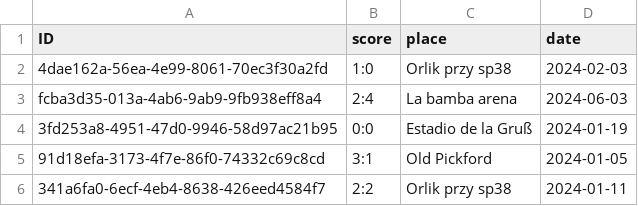
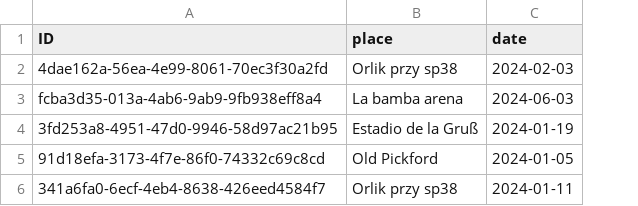
Before and after one commit to Papunio/ADWTMP, a CSV file: db/data/db-Matches.csv, drawn as a sheet; the diff names each change by its address in the sheet, - before the commit and + after, or states it on an @@ line.

Commit message:
Add Add Match

```diff
--- a/db/data/db-Matches.csv
+++ b/db/data/db-Matches.csv
-column B (score), rows 2-6: 1:0 | 2:4 | 0:0 | 3:1 | 2:2
```
Also changed, not shown: 7 other files.
